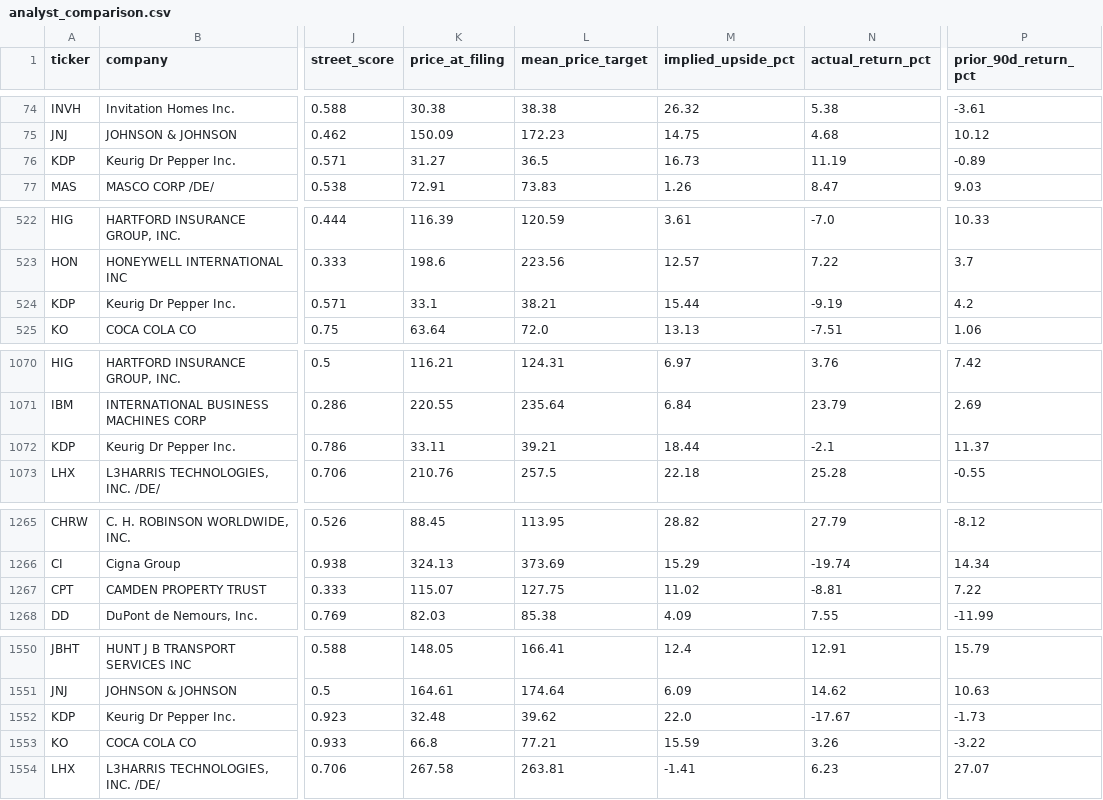
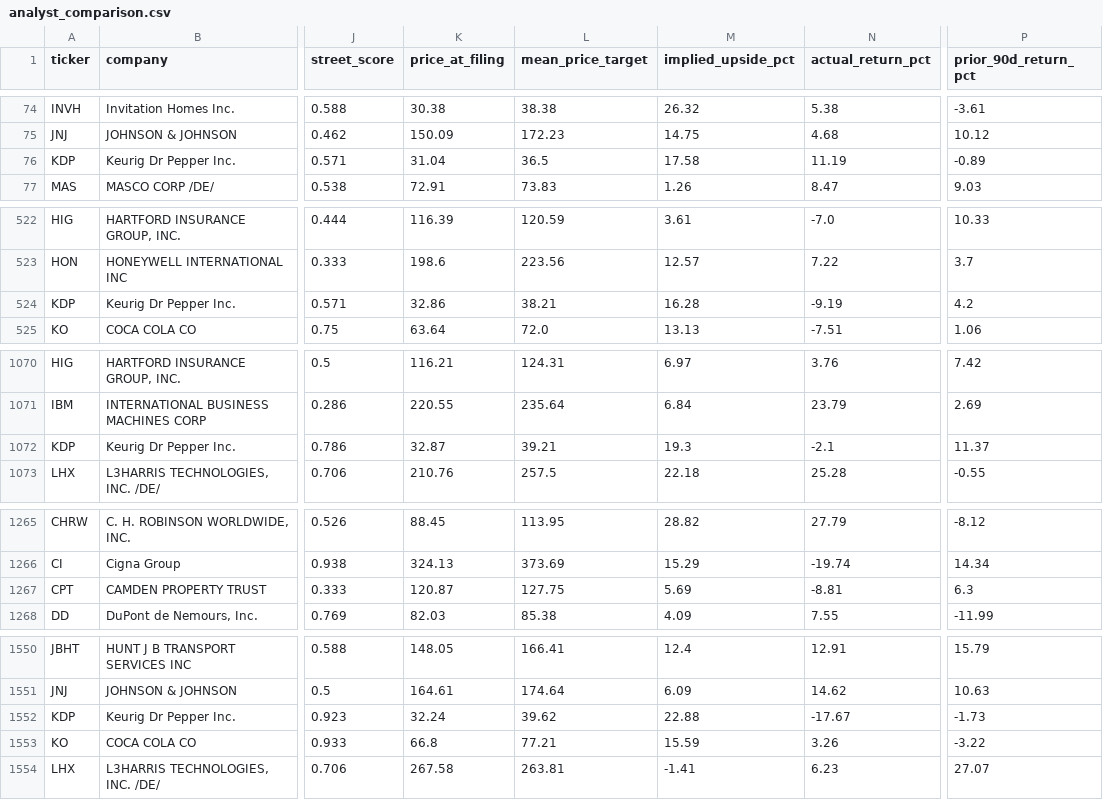
Before and after one commit to matthewginz/10q-equity-agent, a CSV file: docs/backtest/analyst_comparison.csv, drawn as a sheet; only a part is shown, gaps mark what is left out; the diff covers the shown part only; the diff names each change by its address in the sheet, - before the commit and + after, or states it on an @@ line.

Commit message:
data: backtest snapshot, 2984 filings scored (auto)

```diff
--- a/docs/backtest/analyst_comparison.csv
+++ b/docs/backtest/analyst_comparison.csv
-K76 (price_at_filing): 31.27
+K76 (price_at_filing): 31.04
-M76 (implied_upside_pct): 16.73
+M76 (implied_upside_pct): 17.58
-K524 (price_at_filing): 33.1
+K524 (price_at_filing): 32.86
-M524 (implied_upside_pct): 15.44
+M524 (implied_upside_pct): 16.28
-K1072 (price_at_filing): 33.11
+K1072 (price_at_filing): 32.87
-M1072 (implied_upside_pct): 18.44
+M1072 (implied_upside_pct): 19.3
-K1267 (price_at_filing): 115.07
+K1267 (price_at_filing): 120.87
-M1267 (implied_upside_pct): 11.02
+M1267 (implied_upside_pct): 5.69
-P1267 (prior_90d_return_pct): 7.22
+P1267 (prior_90d_return_pct): 6.3
-K1552 (price_at_filing): 32.48
+K1552 (price_at_filing): 32.24
-M1552 (implied_upside_pct): 22.0
+M1552 (implied_upside_pct): 22.88
```
Also changed, not shown: 10 edited cells elsewhere in this file, 1 other file.
